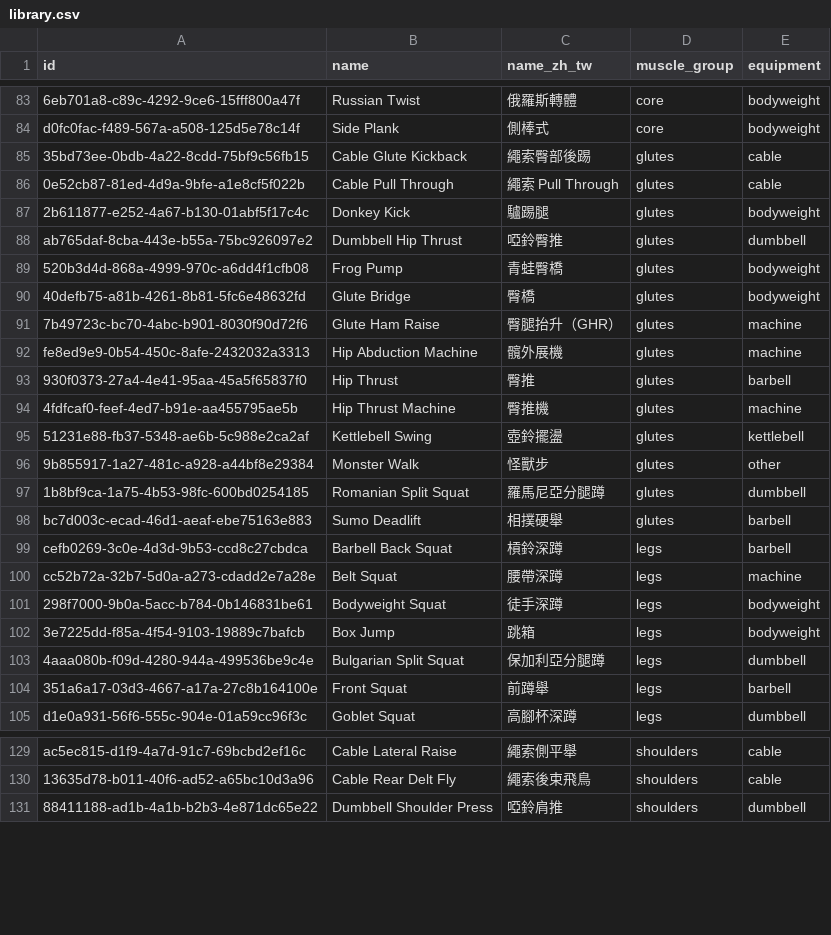
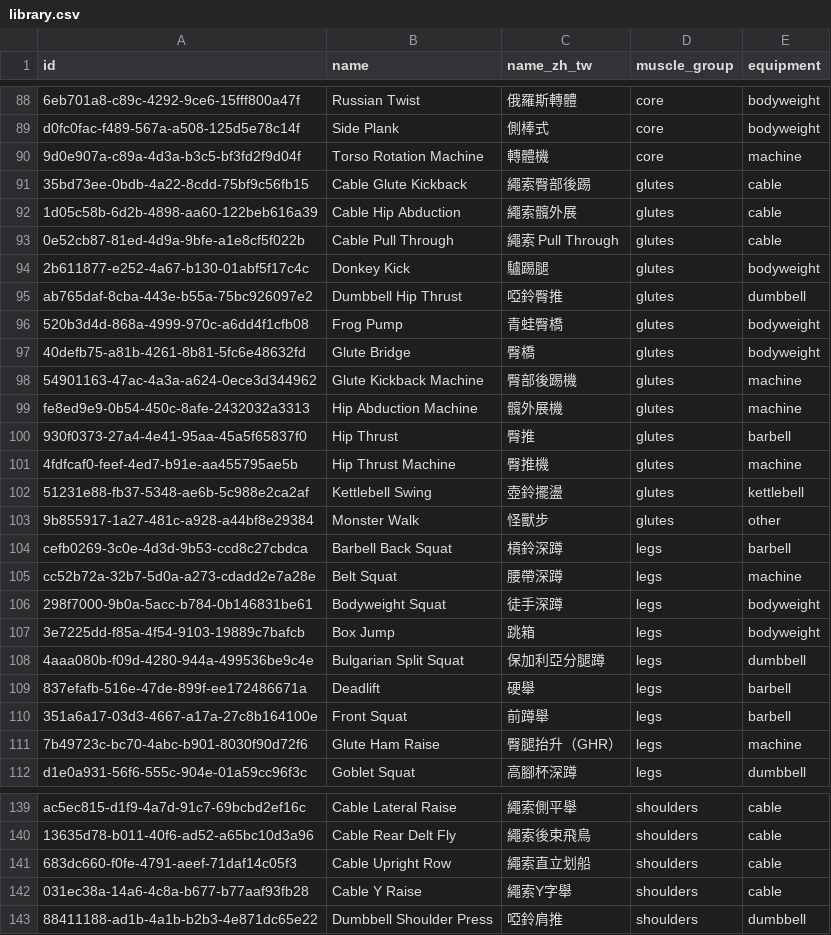
Before and after one commit to Yung-Chi-Wu/gympro, a CSV file: evals/search/library.csv, drawn as a sheet; only a part is shown, gaps mark what is left out; removed rows and columns are numbered as before the commit, all else as after; the diff covers the shown part only; the diff names each change by its address in the sheet, - before the commit and + after, or states it on an @@ line.

```diff
--- a/evals/search/library.csv
+++ b/evals/search/library.csv
+row 90: 9d0e907a-c89a-4d3a-b3c5-bf3fd2f9d04f | Torso Rotation Machine | 轉體機 | core | machine
+row 92: 1d05c58b-6d2b-4898-aa60-122beb616a39 | Cable Hip Abduction | 繩索髖外展 | glutes | cable
-row 91: 7b49723c-bc70-4abc-b901-8030f90d72f6 | Glute Ham Raise | 臀腿抬升（GHR） | glutes | machine
+row 98: 54901163-47ac-4a3a-a624-0ece3d344962 | Glute Kickback Machine | 臀部後踢機 | glutes | machine
-row 97: 1b8bf9ca-1a75-4b53-98fc-600bd0254185 | Romanian Split Squat | 羅馬尼亞分腿蹲 | glutes | dumbbell
-row 98: bc7d003c-ecad-46d1-aeaf-ebe75163e883 | Sumo Deadlift | 相撲硬舉 | glutes | barbell
+row 109: 837efafb-516e-47de-899f-ee172486671a | Deadlift | 硬舉 | legs | barbell
+row 111: 7b49723c-bc70-4abc-b901-8030f90d72f6 | Glute Ham Raise | 臀腿抬升（GHR） | legs | machine
+row 141: 683dc660-f0fe-4791-aeef-71daf14c05f3 | Cable Upright Row | 繩索直立划船 | shoulders | cable
+row 142: 031ec38a-14a6-4c8a-b677-b77aaf93fb28 | Cable Y Raise | 繩索Y字舉 | shoulders | cable
```
Also changed, not shown: 10 added rows, 1 removed row and 1 edited cell elsewhere in this file, 10 other files.
